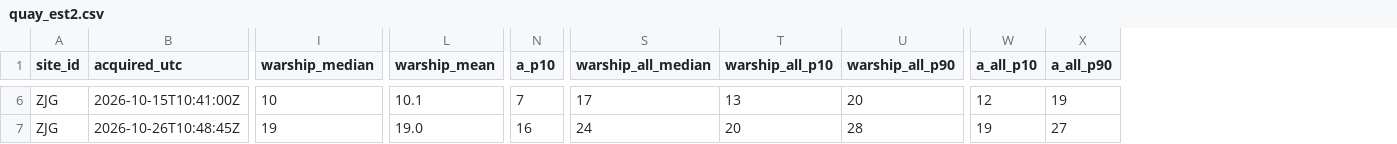
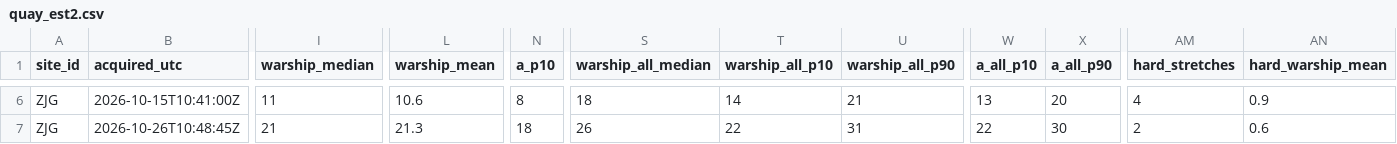
Before and after one commit to 2wrr6c7mmj-jpg/observatory-data, a CSV file: docs/data/sat/quay_est2.csv, drawn as a sheet; only a part is shown, gaps mark what is left out; the diff covers the shown part only; the diff names each change by its address in the sheet, - before the commit and + after, or states it on an @@ line.

```diff
--- a/docs/data/sat/quay_est2.csv
+++ b/docs/data/sat/quay_est2.csv
+column AM (hard_stretches), rows 6-7: 4 | 2
+column AN (hard_warship_mean), rows 6-7: 0.9 | 0.6
-I6 (warship_median): 10
+I6 (warship_median): 11
-L6 (warship_mean): 10.1
+L6 (warship_mean): 10.6
-N6 (a_p10): 7
+N6 (a_p10): 8
-S6 (warship_all_median): 17
+S6 (warship_all_median): 18
-T6 (warship_all_p10): 13
+T6 (warship_all_p10): 14
-U6 (warship_all_p90): 20
+U6 (warship_all_p90): 21
-W6 (a_all_p10): 12
+W6 (a_all_p10): 13
-X6 (a_all_p90): 19
+X6 (a_all_p90): 20
-I7 (warship_median): 19
+I7 (warship_median): 21
-L7 (warship_mean): 19.0
+L7 (warship_mean): 21.3
-N7 (a_p10): 16
+N7 (a_p10): 18
-S7 (warship_all_median): 24
+S7 (warship_all_median): 26
-T7 (warship_all_p10): 20
+T7 (warship_all_p10): 22
-U7 (warship_all_p90): 28
+U7 (warship_all_p90): 31
-W7 (a_all_p10): 19
+W7 (a_all_p10): 22
-X7 (a_all_p90): 27
+X7 (a_all_p90): 30
```
Also changed, not shown: 81 edited cells elsewhere in this file, 13 other files.
